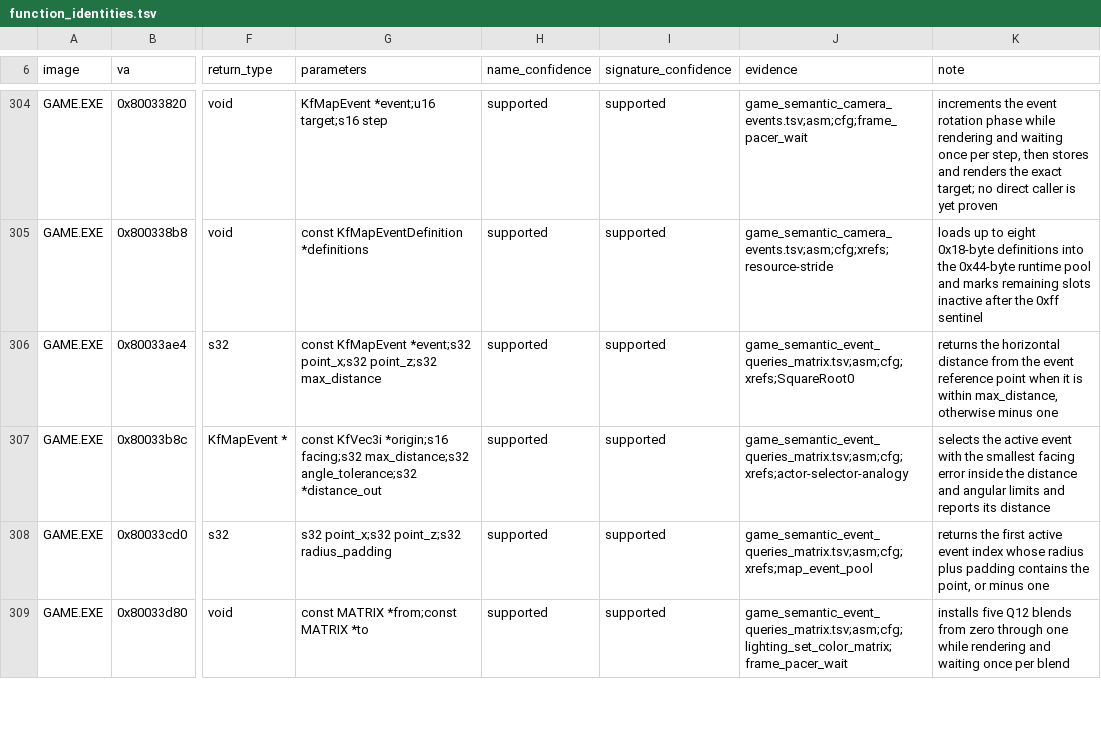
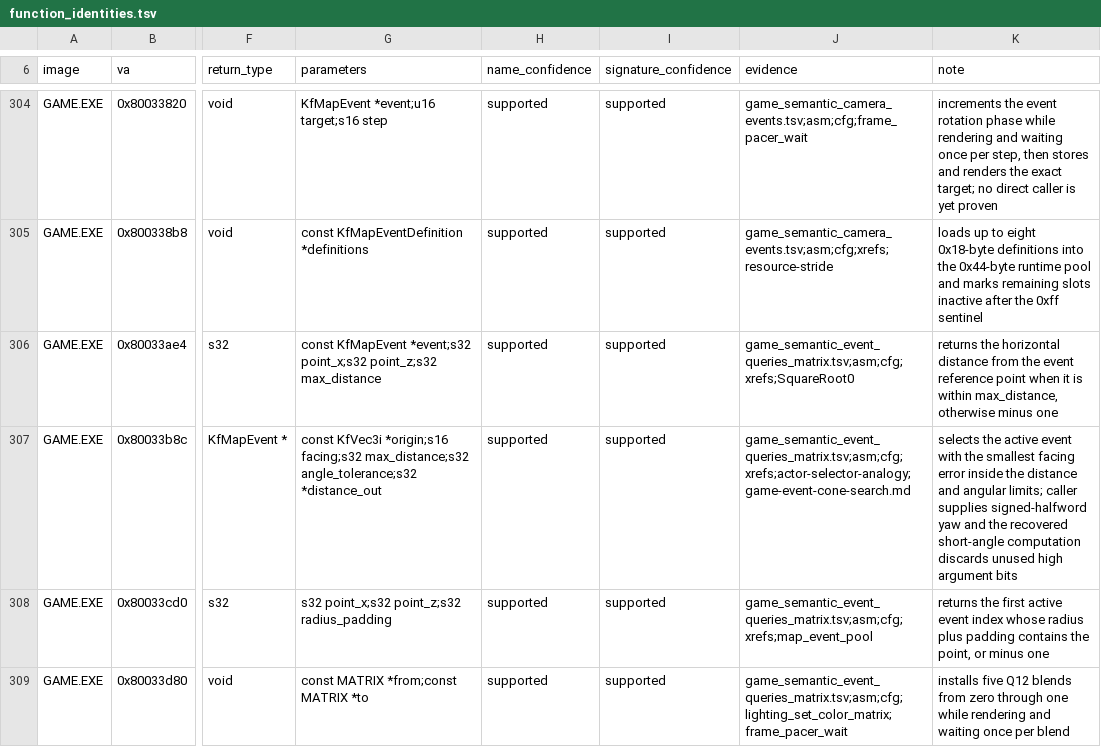
Before and after one commit to sushi-shi/kings-field-decomp, a TSV file: config/retail/function_identities.tsv, drawn as a sheet; only a part is shown, gaps mark what is left out; the diff names each change by its address in the sheet, - before the commit and + after, or states it on an @@ line.

```diff
--- a/config/retail/function_identities.tsv
+++ b/config/retail/function_identities.tsv
-J307 (evidence): game_semantic_event_queries_matrix.tsv;asm;cfg;xrefs;actor-selector-analogy
+J307 (evidence): game_semantic_event_queries_matrix.tsv;asm;cfg;xrefs;actor-selector-analogy;game-event-cone-search.md
-K307 (note): …and angular limits and reports its distance
+K307 (note): …and angular limits; caller supplies signed-halfword yaw and the recovered short-angle computation discards unused high argument bits
```
Also changed, not shown: config/evidence/game_semantic_event_queries_matrix.tsv, config/match_baseline.tsv, 5 other files.
